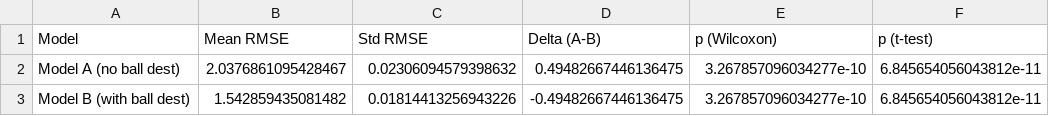
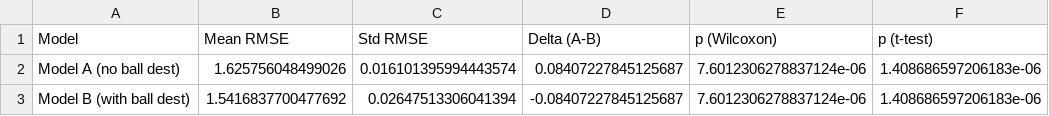
Before and after one commit to RahulBonthu/Defensive-Trajectory-Prediction-Model, a CSV file: results/ablation_table.csv, drawn as a sheet.

```diff
--- a/results/ablation_table.csv
+++ b/results/ablation_table.csv
@@ -1,3 +1,3 @@
 Model,Mean RMSE,Std RMSE,Delta (A-B),p (Wilcoxon),p (t-test)
-Model A (no ball dest),2.0376861095428467,0.02306094579398632,0.49482667446136475,3.267857096034277e-10,6.845654056043812e-11
-Model B (with ball dest),1.542859435081482,0.01814413256943226,-0.49482667446136475,3.267857096034277e-10,6.845654056043812e-11
+Model A (no ball dest),1.625756048499026,0.016101395994443574,0.08407227845125687,7.6012306278837124e-06,1.408686597206183e-06
+Model B (with ball dest),1.5416837700477692,0.02647513306041394,-0.08407227845125687,7.6012306278837124e-06,1.408686597206183e-06
```
Also changed, not shown: 11 other files.
